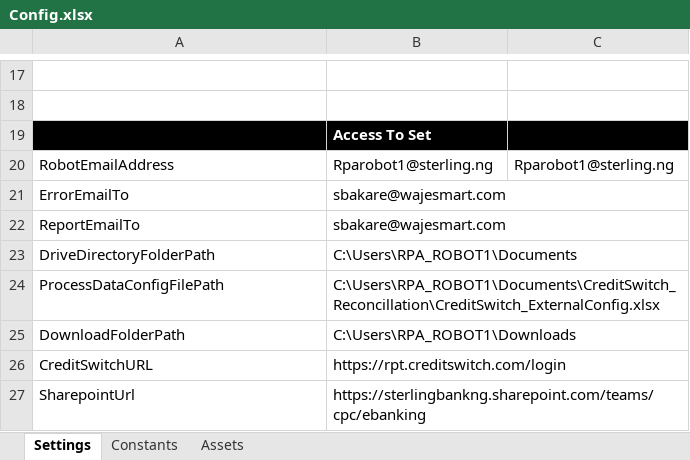
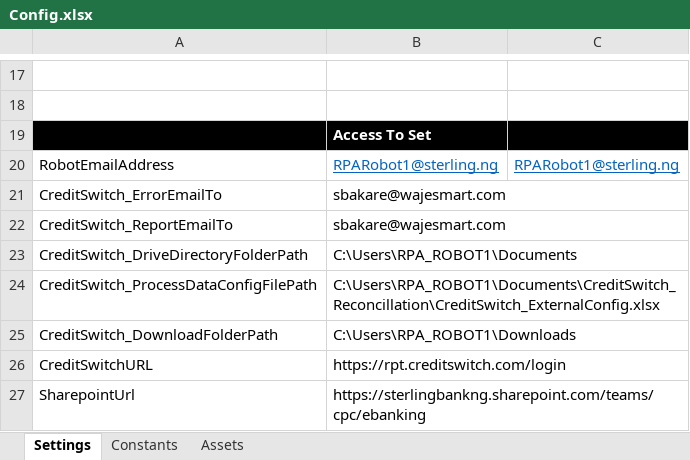
Before and after one commit to sodtech/CreditSwitch, an Excel workbook: Data/Config.xlsx, sheet Settings, drawn as a sheet; only a part is shown, gaps mark what is left out; values as stored, in another font and other column widths than the file's, no borders; the diff names each change by its address in the sheet, - before the commit and + after, or states it on an @@ line.

```diff
--- a/Data/Config.xlsx (sheet Settings)
+++ b/Data/Config.xlsx (sheet Settings)
-B20: Rparobot1@sterling.ng
+B20: RPARobot1@sterling.ng
@@ B20:C20 underline: off → on, text colour: black → #0563C1 @@
-C20: Rparobot1@sterling.ng
+C20: RPARobot1@sterling.ng
-A21: ErrorEmailTo
+A21: CreditSwitch_ErrorEmailTo
-A22: ReportEmailTo
+A22: CreditSwitch_ReportEmailTo
-A23: DriveDirectoryFolderPath
+A23: CreditSwitch_DriveDirectoryFolderPath
-A24: ProcessDataConfigFilePath
+A24: CreditSwitch_ProcessDataConfigFilePath
-A25: DownloadFolderPath
+A25: CreditSwitch_DownloadFolderPath
```
Also changed, not shown: 8 other files.
